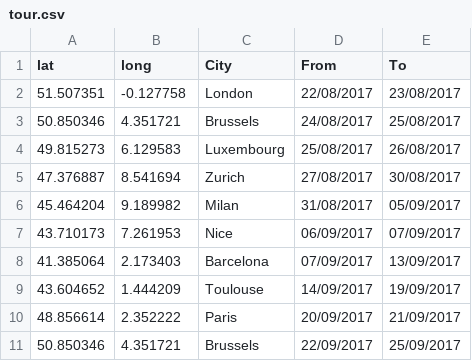
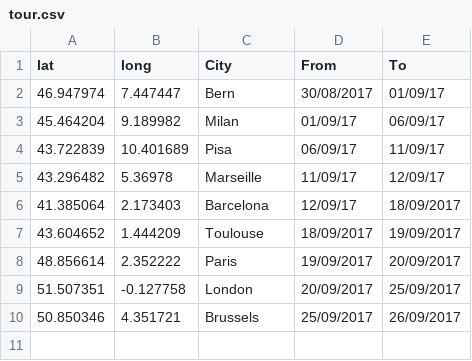
Before and after one commit to zhangys2019/projects, a CSV file: tour/data/tour.csv, drawn as a sheet.

Commit message:
tour tweaks

```diff
--- a/tour/data/tour.csv
+++ b/tour/data/tour.csv
@@ -1,11 +1,10 @@
 lat,long,City,From,To
-51.507351,-0.127758,London,22/08/2017,23/08/2017
-50.850346,4.351721,Brussels,24/08/2017,25/08/2017
-49.815273,6.129583,Luxembourg,25/08/2017,26/08/2017
-47.376887,8.541694,Zurich,27/08/2017,30/08/2017
-45.464204,9.189982,Milan,31/08/2017,05/09/2017
-43.710173,7.261953,Nice,06/09/2017,07/09/2017
-41.385064,2.173403,Barcelona,07/09/2017,13/09/2017
-43.604652,1.444209,Toulouse,14/09/2017,19/09/2017
-48.856614,2.352222,Paris,20/09/2017,21/09/2017
-50.850346,4.351721,Brussels,22/09/2017,25/09/2017
+46.947974,7.447447,Bern,30/08/2017,01/09/17
+45.464204,9.189982,Milan,01/09/17,06/09/17
+43.722839,10.401689,Pisa,06/09/17,11/09/17
+43.296482,5.36978,Marseille,11/09/17,12/09/17
+41.385064,2.173403,Barcelona,12/09/17,18/09/2017
+43.604652,1.444209,Toulouse,18/09/2017,19/09/2017
+48.856614,2.352222,Paris,19/09/2017,20/09/2017
+51.507351,-0.127758,London,20/09/2017,25/09/2017
+50.850346,4.351721,Brussels,25/09/2017,26/09/2017
```
Also changed, not shown: 14 other files.
